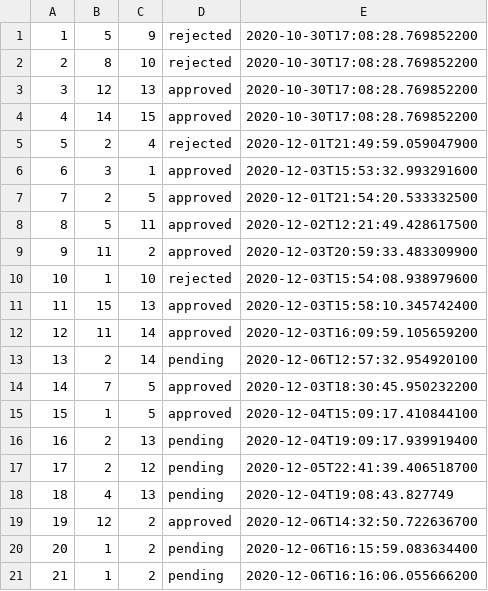
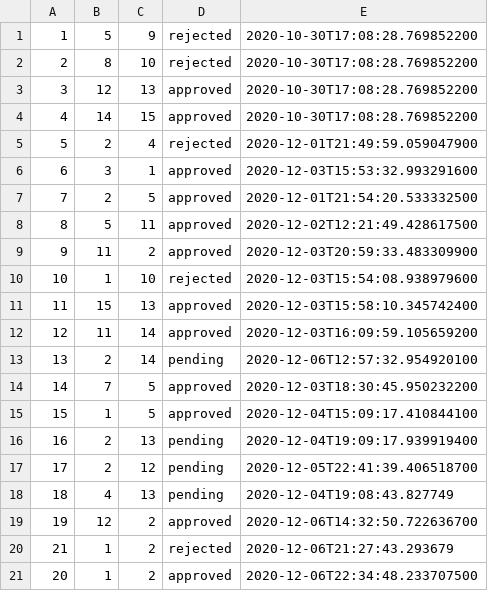
Before and after one commit to ioanasechel/SocialNetwork, a CSV file: data/friendRequest.csv, drawn as a sheet.

```diff
--- a/data/friendRequest.csv
+++ b/data/friendRequest.csv
@@ -19,3 +19,3 @@
 19;12;2;approved;2020-12-06T14:32:50.722636700
-20;1;2;pending;2020-12-06T16:15:59.083634400
-21;1;2;pending;2020-12-06T16:16:06.055666200
+21;1;2;rejected;2020-12-06T21:27:43.293679
+20;1;2;approved;2020-12-06T22:34:48.233707500
```
Also changed, not shown: data/users.csv, 13 other files.
